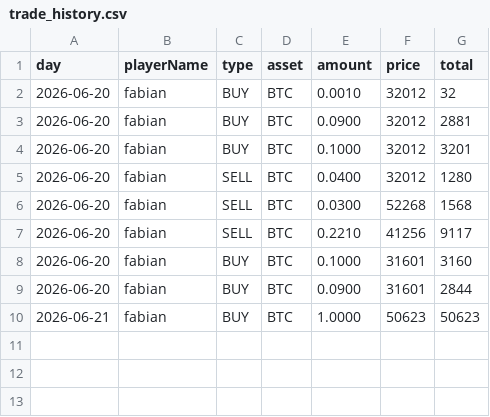
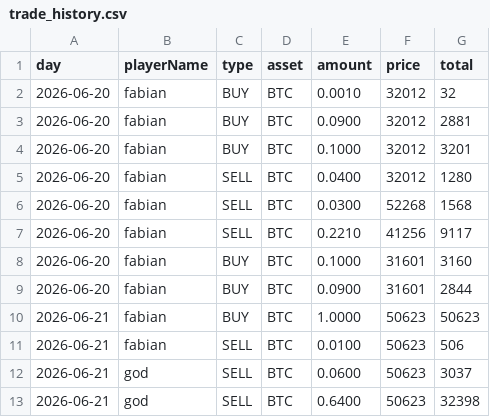
Before and after one commit to hanifnaundraa-lang/UAS-ALGORITMA-PEMROGRAMAN, a CSV file: data/trade_history.csv, drawn as a sheet; the diff names each change by its address in the sheet, - before the commit and + after, or states it on an @@ line.

```diff
--- a/data/trade_history.csv
+++ b/data/trade_history.csv
+row 11: 2026-06-21 | fabian | SELL | BTC | 0.0100 | 50623 | 506
+row 12: 2026-06-21 | god | SELL | BTC | 0.0600 | 50623 | 3037
+row 13: 2026-06-21 | god | SELL | BTC | 0.6400 | 50623 | 32398
```
Also changed, not shown: data/inventory.csv, data/shop_history.csv, 12 other files.
